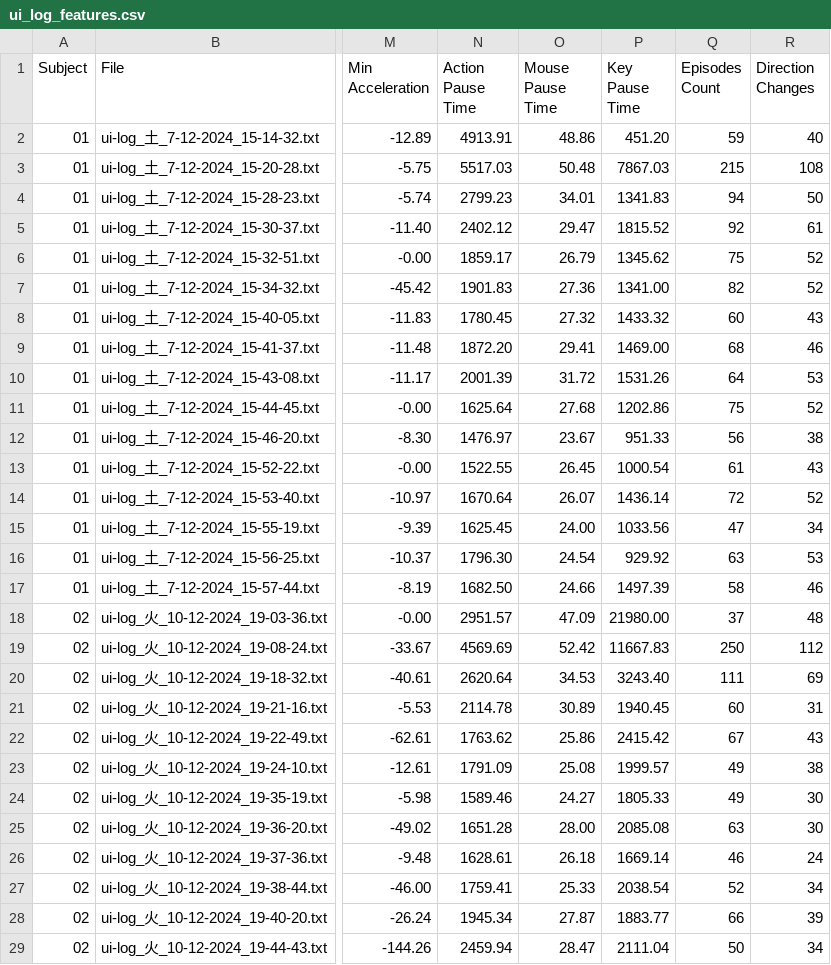
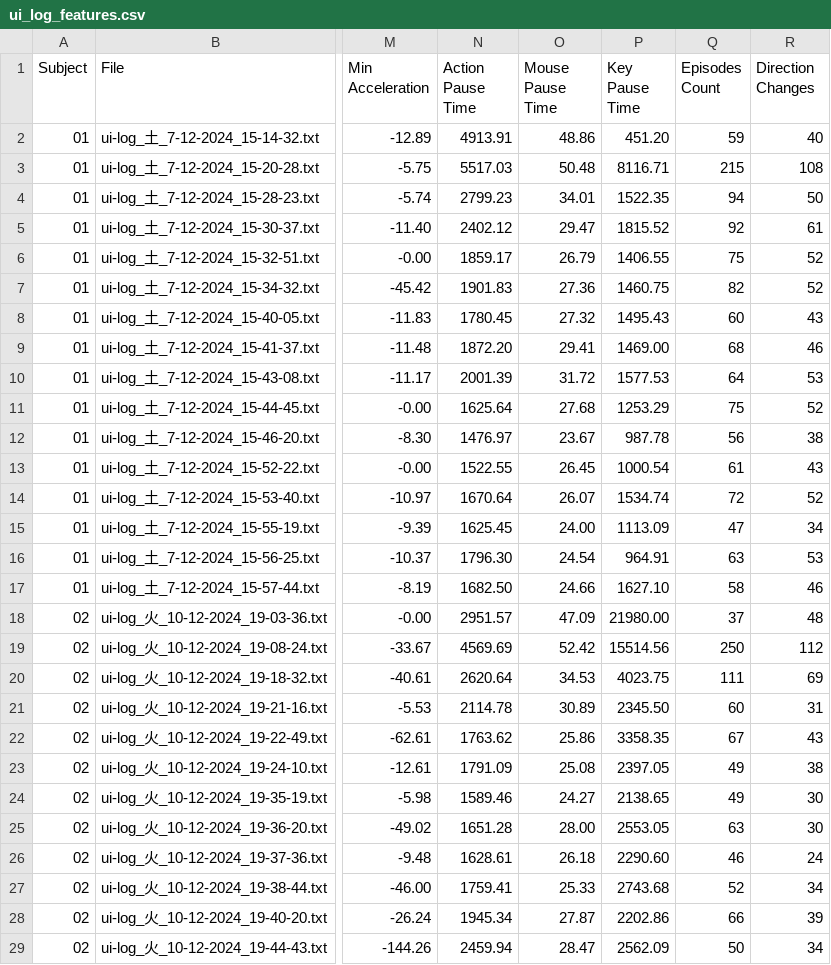
Before and after one commit to RakiPanda/ui-log_ExtractValues, a CSV file: ui_log_features.csv, drawn as a sheet; only a part is shown, gaps mark what is left out; the diff covers the shown part only; the diff names each change by its address in the sheet, - before the commit and + after, or states it on an @@ line.

Commit message:
calculate_average_key_pressed_pause_timeを150ミリ以上のみ算出するように修正

```diff
--- a/ui_log_features.csv
+++ b/ui_log_features.csv
-P3 (Key Pause Time): 7867.03
+P3 (Key Pause Time): 8116.71
-P4 (Key Pause Time): 1341.83
+P4 (Key Pause Time): 1522.35
-P6 (Key Pause Time): 1345.62
+P6 (Key Pause Time): 1406.55
-P7 (Key Pause Time): 1341.00
+P7 (Key Pause Time): 1460.75
-P8 (Key Pause Time): 1433.32
+P8 (Key Pause Time): 1495.43
-P10 (Key Pause Time): 1531.26
+P10 (Key Pause Time): 1577.53
-P11 (Key Pause Time): 1202.86
+P11 (Key Pause Time): 1253.29
-P12 (Key Pause Time): 951.33
+P12 (Key Pause Time): 987.78
-P14 (Key Pause Time): 1436.14
+P14 (Key Pause Time): 1534.74
-P15 (Key Pause Time): 1033.56
+P15 (Key Pause Time): 1113.09
-P16 (Key Pause Time): 929.92
+P16 (Key Pause Time): 964.91
-P17 (Key Pause Time): 1497.39
+P17 (Key Pause Time): 1627.10
-P19 (Key Pause Time): 11667.83
+P19 (Key Pause Time): 15514.56
-P20 (Key Pause Time): 3243.40
+P20 (Key Pause Time): 4023.75
-P21 (Key Pause Time): 1940.45
+P21 (Key Pause Time): 2345.50
-P22 (Key Pause Time): 2415.42
+P22 (Key Pause Time): 3358.35
-P23 (Key Pause Time): 1999.57
+P23 (Key Pause Time): 2397.05
-P24 (Key Pause Time): 1805.33
+P24 (Key Pause Time): 2138.65
-P25 (Key Pause Time): 2085.08
+P25 (Key Pause Time): 2553.05
-P26 (Key Pause Time): 1669.14
+P26 (Key Pause Time): 2290.60
-P27 (Key Pause Time): 2038.54
+P27 (Key Pause Time): 2743.68
-P28 (Key Pause Time): 1883.77
+P28 (Key Pause Time): 2202.86
-P29 (Key Pause Time): 2111.04
+P29 (Key Pause Time): 2562.09
```
Also changed, not shown: 20 edited cells elsewhere in this file, 1 other file.
